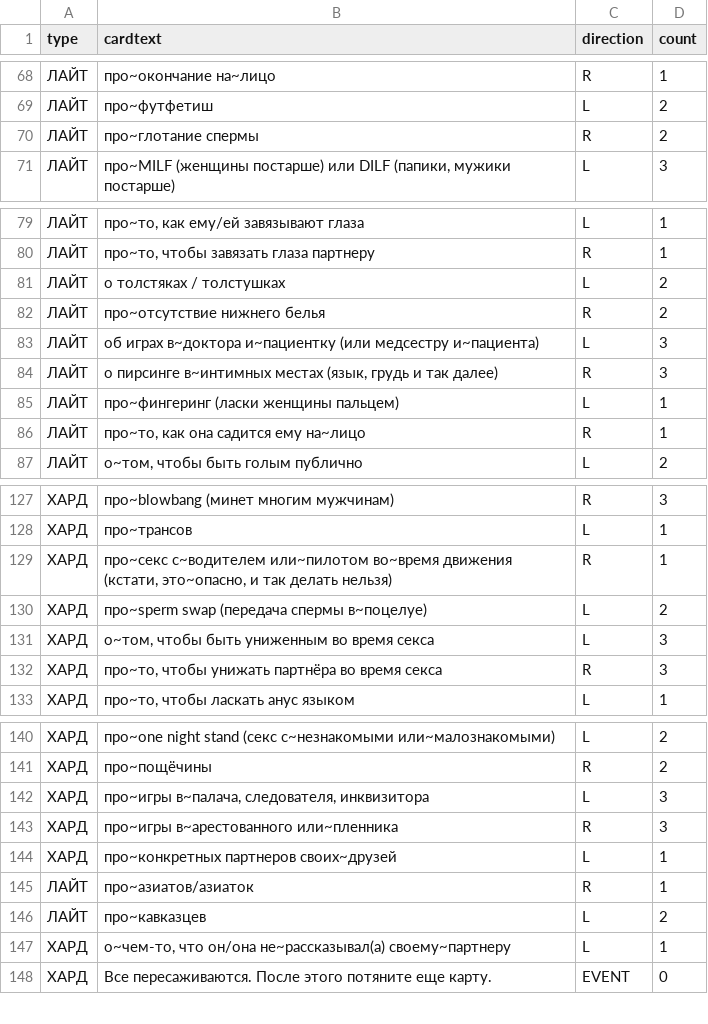
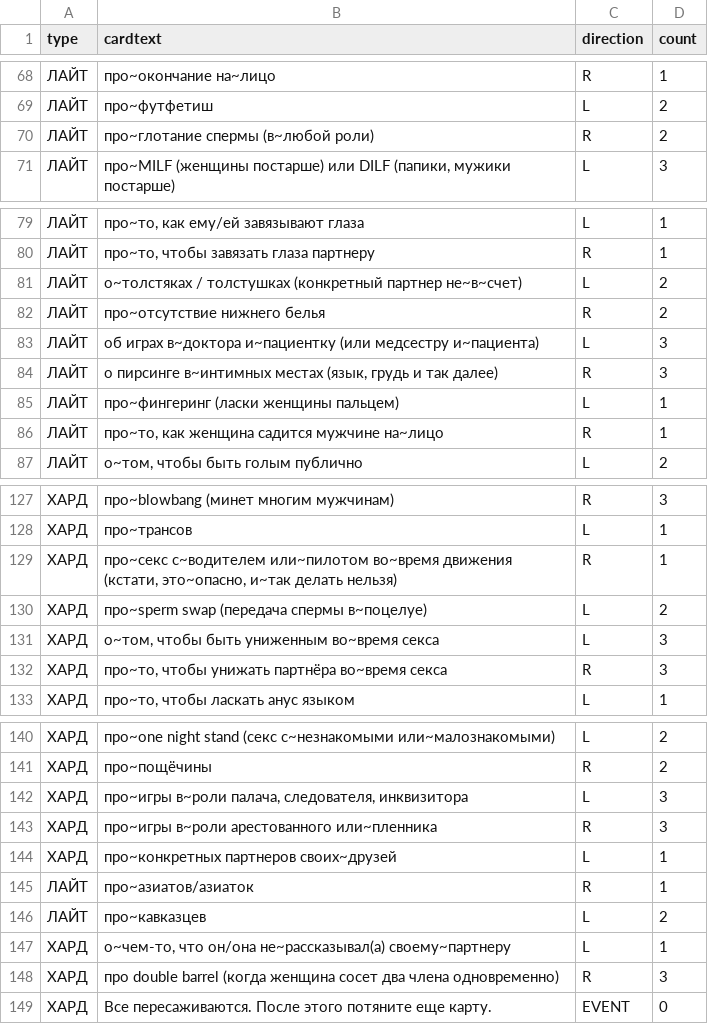
Before and after one commit to leotsarev/fevronia.leotsarev.ru, a CSV file: cards.csv, drawn as a sheet; only a part is shown, gaps mark what is left out.

Commit message:
правки карточек

```diff
--- a/cards.csv
+++ b/cards.csv
@@ -69,3 +69,3 @@ type,cardtext,direction,count
 ЛАЙТ,про~футфетиш,L,2
-ЛАЙТ,про~глотание спермы,R,2
+ЛАЙТ,про~глотание спермы (в~любой роли),R,2
 ЛАЙТ,"про~MILF (женщины постарше) или DILF (папики, мужики постарше)",L,3
@@ -80,3 +80,3 @@ type,cardtext,direction,count
 ЛАЙТ,"про~то, чтобы завязать глаза партнеру",R,1
-ЛАЙТ,о толстяках / толстушках,L,2
+ЛАЙТ,о~толстяках / толстушках (конкретный партнер не~в~счет),L,2
 ЛАЙТ,про~отсутствие нижнего белья,R,2
@@ -85,3 +85,3 @@ type,cardtext,direction,count
 ЛАЙТ,про~фингеринг (ласки женщины пальцем),L,1
-ЛАЙТ,"про~то, как она садится ему на~лицо",R,1
+ЛАЙТ,"про~то, как женщина садится мужчине на~лицо",R,1
 ЛАЙТ,"о~том, чтобы быть голым публично",L,2
@@ -128,6 +128,6 @@ type,cardtext,direction,count
 ХАРД,про~трансов,L,1
-ХАРД,"про~секс с~водителем или~пилотом во~время движения (кстати, это~опасно, и так делать нельзя)",R,1
+ХАРД,"про~секс с~водителем или~пилотом во~время движения (кстати, это~опасно, и~так делать нельзя)",R,1
 ХАРД,про~sperm swap (передача спермы в~поцелуе),L,2
-ХАРД,"о~том, чтобы быть униженным во время секса",L,3
-ХАРД,"про~то, чтобы унижать партнёра во время секса",R,3
+ХАРД,"о~том, чтобы быть униженным во~время секса",L,3
+ХАРД,"про~то, чтобы унижать партнёра во~время секса",R,3
 ХАРД,"про~то, чтобы ласкать анус языком",L,1
@@ -141,4 +141,4 @@ type,cardtext,direction,count
 ХАРД,про~пощёчины,R,2
-ХАРД,"про~игры в~палача, следователя, инквизитора",L,3
-ХАРД,про~игры в~арестованного или~пленника,R,3
+ХАРД,"про~игры в~роли палача, следователя, инквизитора",L,3
+ХАРД,про~игры в~роли арестованного или~пленника,R,3
 ХАРД,про~конкретных партнеров своих~друзей,L,1
@@ -147,2 +147,3 @@ type,cardtext,direction,count
 ХАРД,"о~чем-то, что он/она не~рассказывал(а) своему~партнеру",L,1
+ХАРД,"про double barrel (когда женщина сосет два члена одновременно)",R,3
 ХАРД,Все пересаживаются. После этого потяните еще карту.,EVENT,0
```
